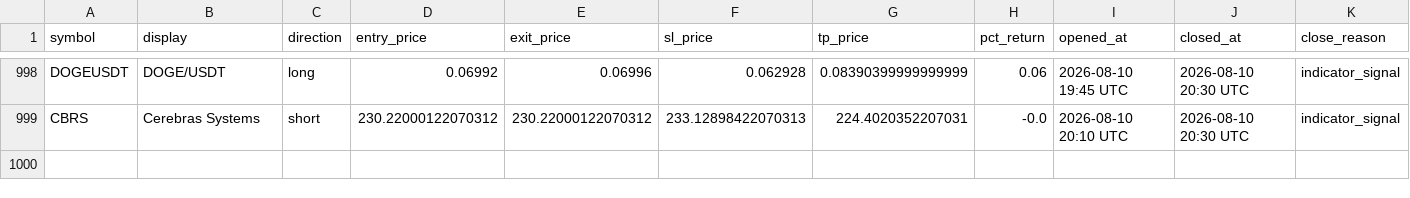
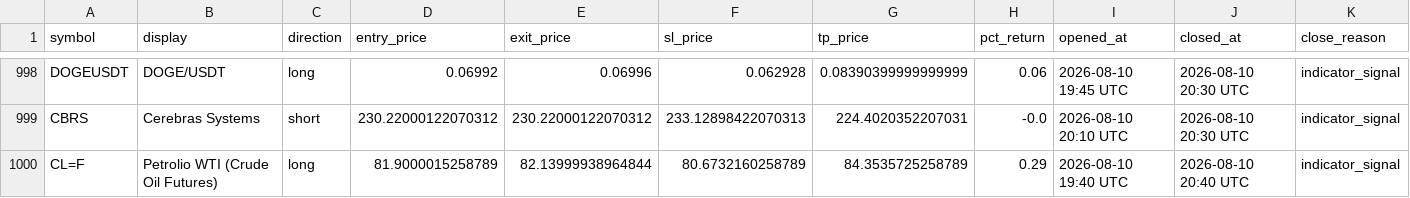
Before and after one commit to mapenzi81/sr-notify-dashboard, a CSV file: data/trade_log.csv, drawn as a sheet; only a part is shown, gaps mark what is left out; the diff names each change by its address in the sheet, - before the commit and + after, or states it on an @@ line.

Commit message:
Update dashboard data

```diff
--- a/data/trade_log.csv
+++ b/data/trade_log.csv
+row 1000: CL=F | Petrolio WTI (Crude Oil Futures) | long | 81.9000015258789 | 82.13999938964844 | 80.6732160258789 | 84.3535725258789 | 0.29 | 2026-08-10 19:40 UTC | 2026-08-10 20:40 UTC | indicator_signal
```
Also changed, not shown: 2 other files.
